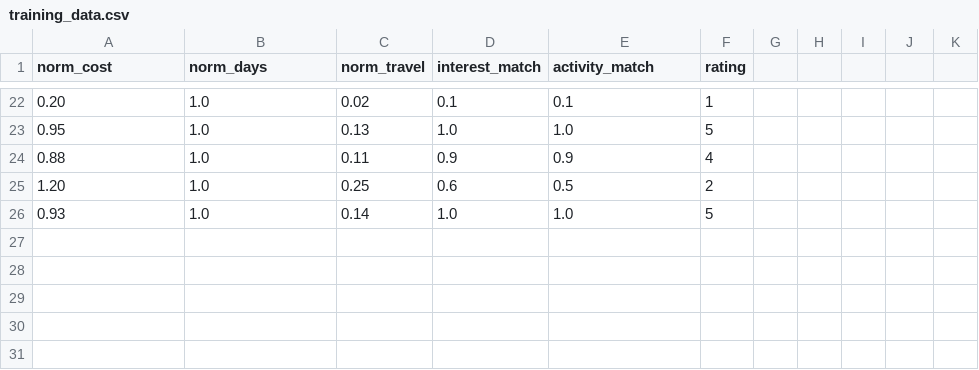
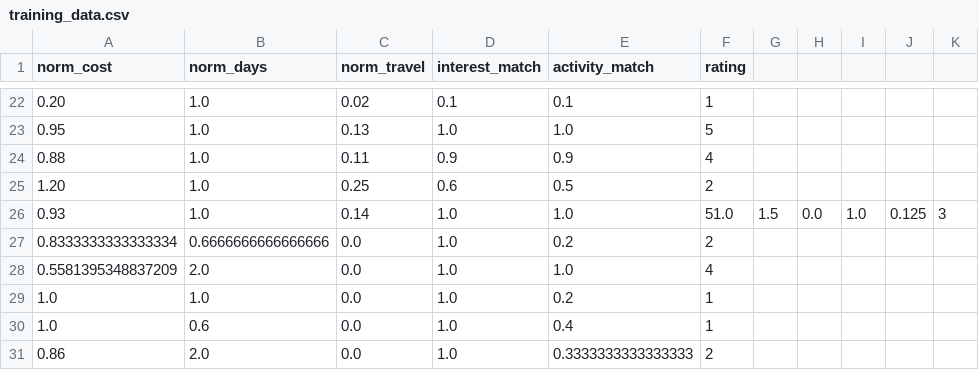
Before and after one commit to kavindusa141/AI, a CSV file: data/training_data.csv, drawn as a sheet; only a part is shown, gaps mark what is left out.

Commit message:
train

```diff
--- a/data/training_data.csv
+++ b/data/training_data.csv
@@ -25,2 +25,7 @@ norm_cost,norm_days,norm_travel,interest_match,activity_match,rating
 1.20,1.0,0.25,0.6,0.5,2
-0.93,1.0,0.14,1.0,1.0,5
+0.93,1.0,0.14,1.0,1.0,51.0,1.5,0.0,1.0,0.125,3
+0.8333333333333334,0.6666666666666666,0.0,1.0,0.2,2
+0.5581395348837209,2.0,0.0,1.0,1.0,4
+1.0,1.0,0.0,1.0,0.2,1
+1.0,0.6,0.0,1.0,0.4,1
+0.86,2.0,0.0,1.0,0.3333333333333333,2
```
Also changed, not shown: 1 other file.
